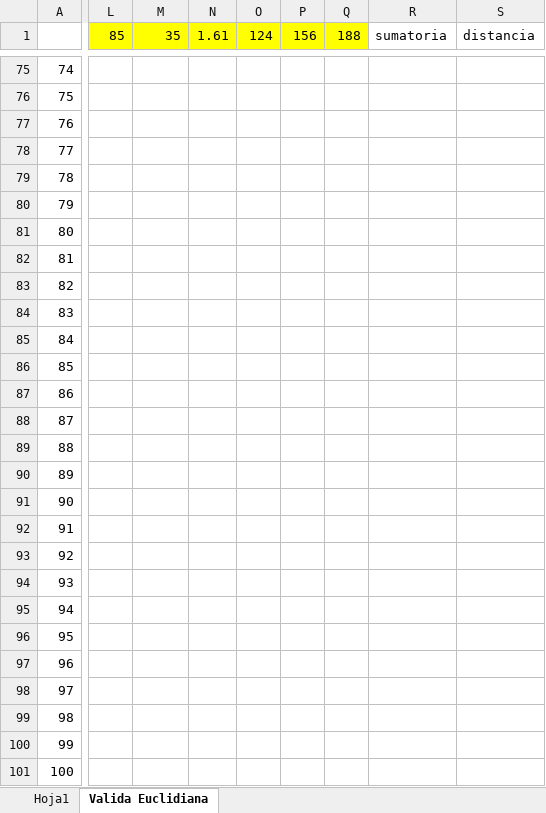
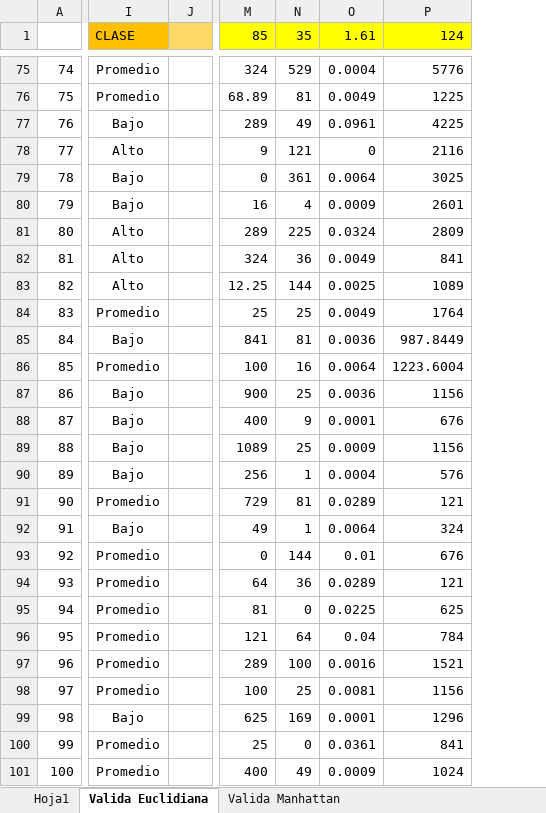
Before and after one commit to ahgarciar/DCI_Matematicas_para_Investigacion, an Excel workbook: Archivos/KNN_DCI.xlsx, sheet Valida Euclidiana, drawn as a sheet; only a part is shown, gaps mark what is left out; values as stored, in another font and other column widths than the file's, no borders; removed rows and columns are numbered as before the commit, all else as after; the diff covers the shown part only; the diff names each change by its address in the sheet, - before the commit and + after, or states it on an @@ line.

```diff
--- a/Archivos/KNN_DCI.xlsx (sheet Valida Euclidiana)
+++ b/Archivos/KNN_DCI.xlsx (sheet Valida Euclidiana)
+sheet tab: Valida Manhattan
+column I (CLASE), rows 75-101: Promedio | Promedio | Bajo | Alto | Bajo | Bajo | Alto | Alto | Alto | Promedio | Bajo | Promedio | Bajo | Bajo | Bajo | Bajo | Promedio | Bajo | Promedio | Promedio | Promedio | Promedio | Promedio | Promedio | Bajo | Promedio | Promedio
+column J, empty
-column L (85), empty
-column N (1.61), empty
-column O (124), empty
-column P (156), empty
-column Q (188), empty
-column R (sumatoria), empty
-column S (distancia), empty
+column N (35), rows 75-101: 529 | 81 | 49 | 121 | 361 | 4 | 225 | 36 | 144 | 25 | 81 | 16 | 25 | 9 | 25 | 1 | 81 | 1 | 144 | 36 | 0 | 64 | 100 | 25 | 169 | 0 | 49
+column O (1.61), rows 75-101: 0.0004 | 0.0049 | 0.0961 | 0 | 0.0064 | 0.0009 | 0.0324 | 0.0049 | 0.0025 | 0.0049 | 0.0036 | 0.0064 | 0.0036 | 0.0001 | 0.0009 | 0.0004 | 0.0289 | 0.0064 | 0.01 | 0.0289 | 0.0225 | 0.04 | 0.0016 | 0.0081 | 0.0001 | 0.0361 | 0.0009
+column P (124), rows 75-101: 5776 | 1225 | 4225 | 2116 | 3025 | 2601 | 2809 | 841 | 1089 | 1764 | 987.8449 | 1223.6004 | 1156 | 676 | 1156 | 576 | 121 | 324 | 676 | 121 | 625 | 784 | 1521 | 1156 | 1296 | 841 | 1024
-M1: 35
+M1: 85
-M75 (85): (empty)
+M75 (85): 324
-M76 (85): (empty)
+M76 (85): 68.89
-M77 (85): (empty)
+M77 (85): 289
-M78 (85): (empty)
+M78 (85): 9
-M79 (85): (empty)
+M79 (85): 0
-M80 (85): (empty)
+M80 (85): 16
-M81 (85): (empty)
+M81 (85): 289
-M82 (85): (empty)
+M82 (85): 324
-M83 (85): (empty)
+M83 (85): 12.25
-M84 (85): (empty)
+M84 (85): 25
-M85 (85): (empty)
+M85 (85): 841
-M86 (85): (empty)
+M86 (85): 100
-M87 (85): (empty)
+M87 (85): 900
-M88 (85): (empty)
+M88 (85): 400
-M89 (85): (empty)
+M89 (85): 1089
-M90 (85): (empty)
+M90 (85): 256
-M91 (85): (empty)
+M91 (85): 729
-M92 (85): (empty)
+M92 (85): 49
-M93 (85): (empty)
+M93 (85): 0
-M94 (85): (empty)
+M94 (85): 64
-M95 (85): (empty)
+M95 (85): 81
-M96 (85): (empty)
+M96 (85): 121
-M97 (85): (empty)
+M97 (85): 289
-M98 (85): (empty)
+M98 (85): 100
-M99 (85): (empty)
+M99 (85): 625
-M100 (85): (empty)
+M100 (85): 25
-M101 (85): (empty)
+M101 (85): 400
```
Also changed, not shown: 24 added columns, 1 removed column, 77 edited cells and cell formats elsewhere in this sheet, formulas that keep their value, 2 other files.
